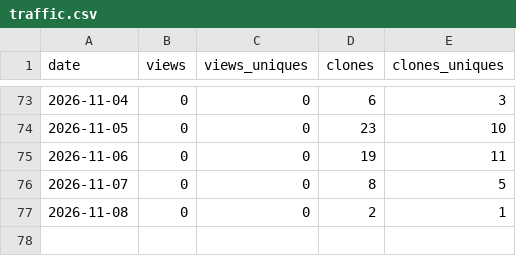
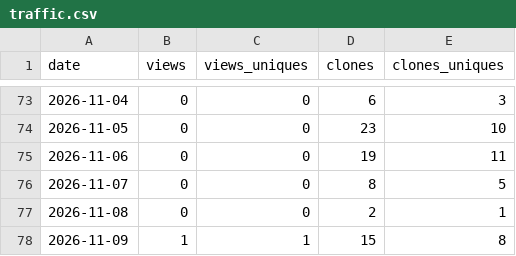
Before and after one commit to jerryliu0103/curation-discipline, a CSV file: metrics/traffic.csv, drawn as a sheet; only a part is shown, gaps mark what is left out.

```diff
--- a/metrics/traffic.csv
+++ b/metrics/traffic.csv
@@ -77 +77,2 @@ date,views,views_uniques,clones,clones_uniques
 2026-11-08,0,0,2,1
+2026-11-09,1,1,15,8
```
Also changed, not shown: metrics/repo.csv.
